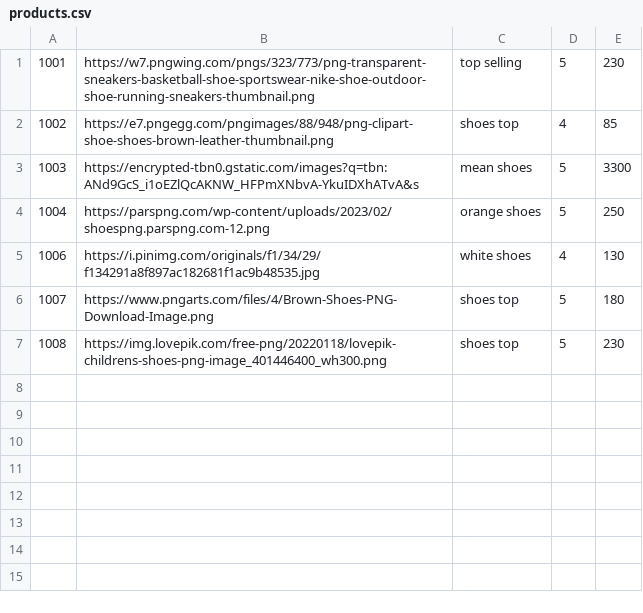
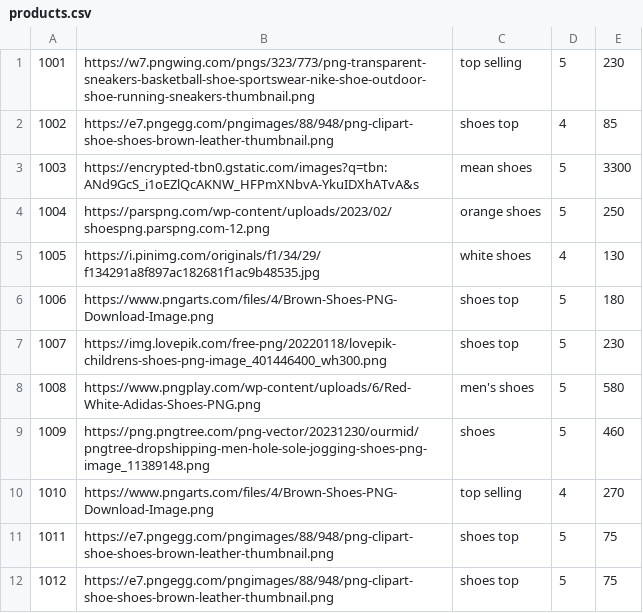
Before and after one commit to Ahmedkms/pms_project, a CSV file: data/products.csv, drawn as a sheet.

```diff
--- a/data/products.csv
+++ b/data/products.csv
@@ -4,4 +4,9 @@
 1004,https://parspng.com/wp-content/uploads/2023/02/shoespng.parspng.com-12.png,orange shoes,5,250
-1006,https://i.pinimg.com/originals/f1/34/29/f134291a8f897ac182681f1ac9b48535.jpg,white shoes,4,130
-1007,https://www.pngarts.com/files/4/Brown-Shoes-PNG-Download-Image.png,shoes top,5,180
-1008,https://img.lovepik.com/free-png/20220118/lovepik-childrens-shoes-png-image_401446400_wh300.png,shoes top,5,230
+1005,https://i.pinimg.com/originals/f1/34/29/f134291a8f897ac182681f1ac9b48535.jpg,white shoes,4,130
+1006,https://www.pngarts.com/files/4/Brown-Shoes-PNG-Download-Image.png,shoes top,5,180
+1007,https://img.lovepik.com/free-png/20220118/lovepik-childrens-shoes-png-image_401446400_wh300.png,shoes top,5,230
+1008,https://www.pngplay.com/wp-content/uploads/6/Red-White-Adidas-Shoes-PNG.png,men's shoes ,5,580
+1009,https://png.pngtree.com/png-vector/20231230/ourmid/pngtree-dropshipping-men-hole-sole-jogging-shoes-png-image_11389148.png,shoes,5,460
+1010,https://www.pngarts.com/files/4/Brown-Shoes-PNG-Download-Image.png,top selling,4,270
+1011,https://e7.pngegg.com/pngimages/88/948/png-clipart-shoe-shoes-brown-leather-thumbnail.png,shoes top,5,75
+1012,https://e7.pngegg.com/pngimages/88/948/png-clipart-shoe-shoes-brown-leather-thumbnail.png,shoes top,5,75
```
Also changed, not shown: data/users.csv, 11 other files.
